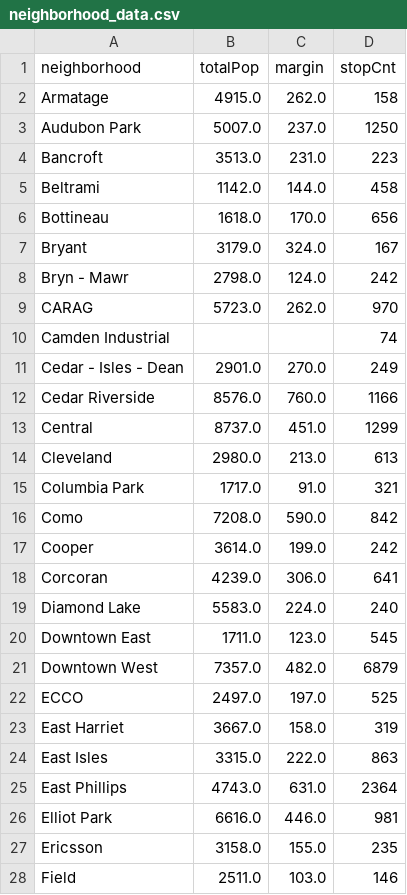
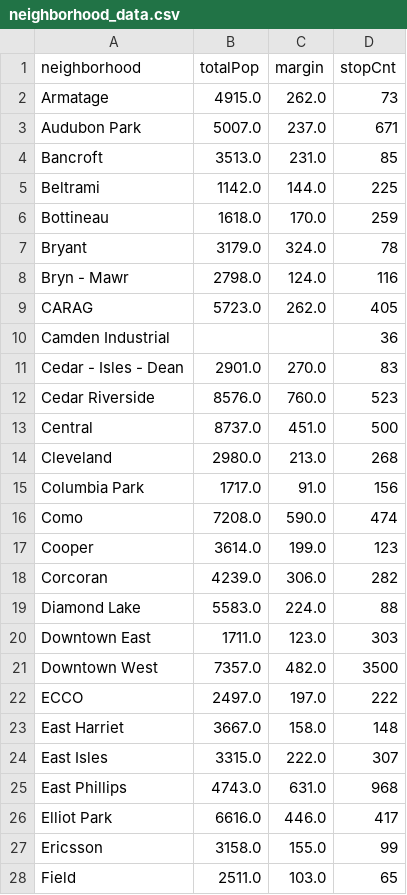
Before and after one commit to mccallkm/Minneapolis-Traffic-Stop-Data-Analysis, a CSV file: static/data/neighborhood_data.csv, drawn as a sheet; only a part is shown; the diff covers the shown part only.

Commit message:
clean 2018 data fix

```diff
--- a/static/data/neighborhood_data.csv
+++ b/static/data/neighborhood_data.csv
@@ -1,28 +1,28 @@
 neighborhood,totalPop,margin,stopCnt
-Armatage,4915.0,262.0,158
-Audubon Park,5007.0,237.0,1250
-Bancroft,3513.0,231.0,223
-Beltrami,1142.0,144.0,458
-Bottineau,1618.0,170.0,656
-Bryant,3179.0,324.0,167
-Bryn - Mawr,2798.0,124.0,242
-CARAG,5723.0,262.0,970
-Camden Industrial,,,74
-Cedar - Isles - Dean,2901.0,270.0,249
-Cedar Riverside,8576.0,760.0,1166
-Central,8737.0,451.0,1299
-Cleveland,2980.0,213.0,613
-Columbia Park,1717.0,91.0,321
-Como,7208.0,590.0,842
-Cooper,3614.0,199.0,242
-Corcoran,4239.0,306.0,641
-Diamond Lake,5583.0,224.0,240
-Downtown East,1711.0,123.0,545
-Downtown West,7357.0,482.0,6879
-ECCO,2497.0,197.0,525
-East Harriet,3667.0,158.0,319
-East Isles,3315.0,222.0,863
-East Phillips,4743.0,631.0,2364
-Elliot Park,6616.0,446.0,981
-Ericsson,3158.0,155.0,235
-Field,2511.0,103.0,146
+Armatage,4915.0,262.0,73
+Audubon Park,5007.0,237.0,671
+Bancroft,3513.0,231.0,85
+Beltrami,1142.0,144.0,225
+Bottineau,1618.0,170.0,259
+Bryant,3179.0,324.0,78
+Bryn - Mawr,2798.0,124.0,116
+CARAG,5723.0,262.0,405
+Camden Industrial,,,36
+Cedar - Isles - Dean,2901.0,270.0,83
+Cedar Riverside,8576.0,760.0,523
+Central,8737.0,451.0,500
+Cleveland,2980.0,213.0,268
+Columbia Park,1717.0,91.0,156
+Como,7208.0,590.0,474
+Cooper,3614.0,199.0,123
+Corcoran,4239.0,306.0,282
+Diamond Lake,5583.0,224.0,88
+Downtown East,1711.0,123.0,303
+Downtown West,7357.0,482.0,3500
+ECCO,2497.0,197.0,222
+East Harriet,3667.0,158.0,148
+East Isles,3315.0,222.0,307
+East Phillips,4743.0,631.0,968
+Elliot Park,6616.0,446.0,417
+Ericsson,3158.0,155.0,99
+Field,2511.0,103.0,65
```
Also changed, not shown: 60 edited cells elsewhere in this file, 2 other files.
